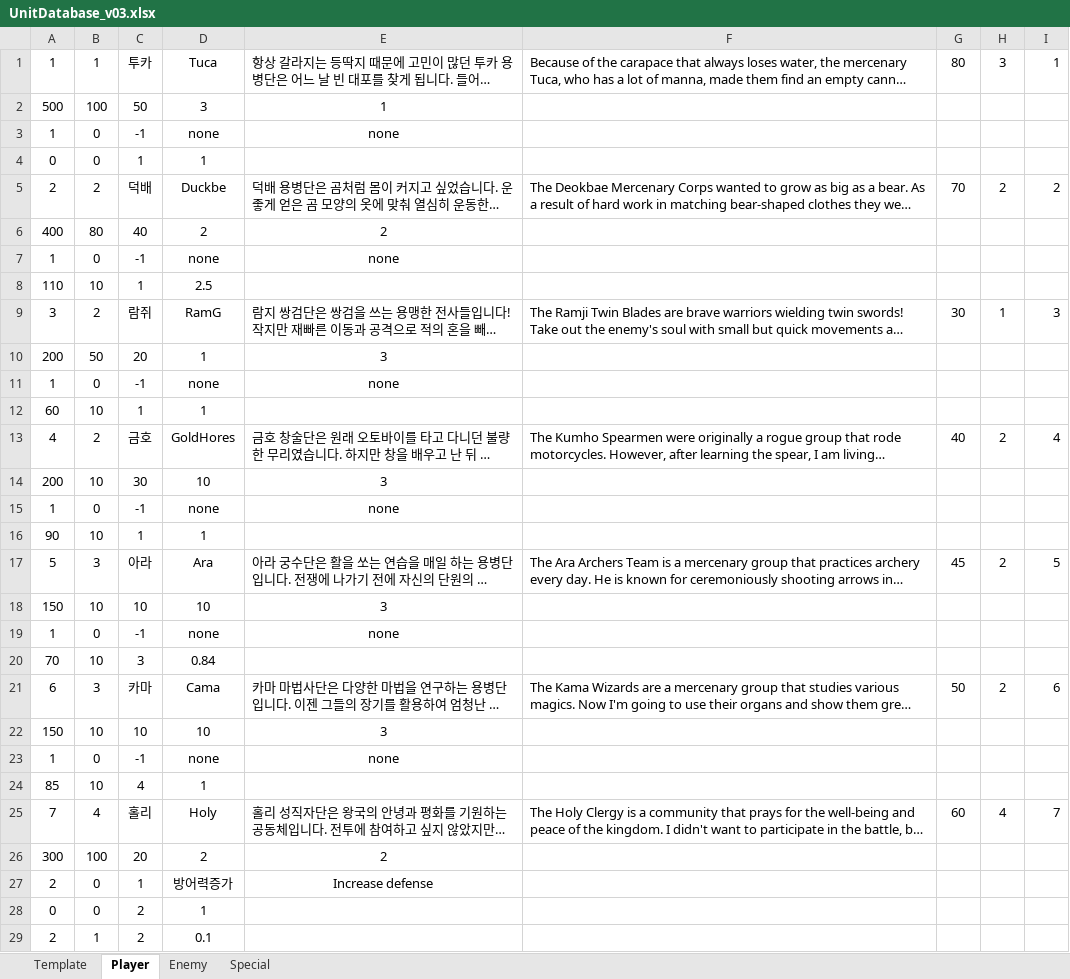
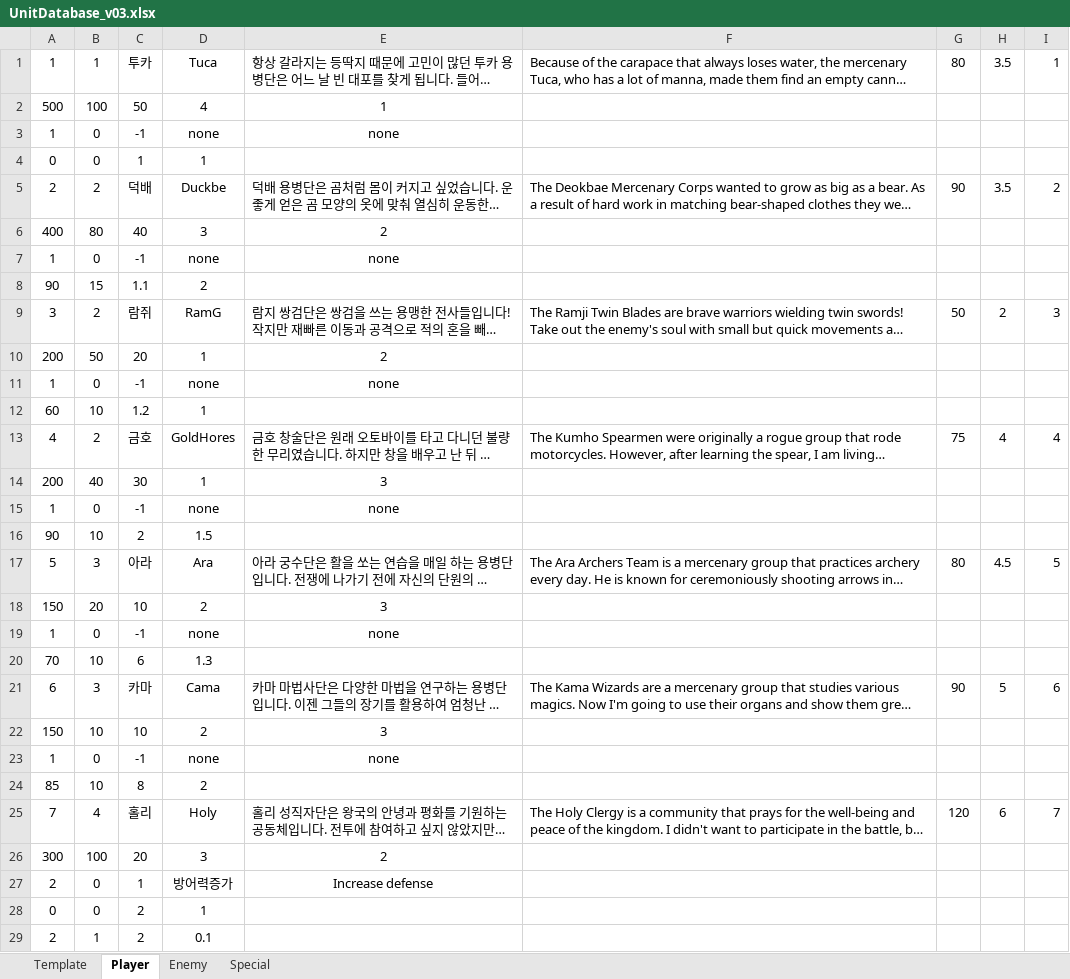
Before and after one commit to mynameisjinhohong/HotSix, an Excel workbook: Plan/GameData/UnitDatabase_v03.xlsx, sheet Player, drawn as a sheet; only a part is shown; long unchanged cells end in …; values as stored, in another font and other column widths than the file's, no borders; removed rows and columns are numbered as before the commit, all else as after; the diff covers the shown part only; the diff names each change by its address in the sheet, - before the commit and + after, or states it on an @@ line.

```diff
--- a/Plan/GameData/UnitDatabase_v03.xlsx (sheet Player)
+++ b/Plan/GameData/UnitDatabase_v03.xlsx (sheet Player)
-H1: 3
+H1: 3.5
-D2: 3
+D2: 4
-G5: 70
+G5: 90
-H5: 2
+H5: 3.5
-D6: 2
+D6: 3
-row 8: 110 | 10 | 1 | 2.5
+row 8: 90 | 15 | 1.1 | 2
-G9: 30
+G9: 50
-H9: 1
+H9: 2
-E10: 3
+E10: 2
-C12: 1
+C12: 1.2
-G13: 40
+G13: 75
-H13: 2
+H13: 4
-B14: 10
+B14: 40
-D14: 10
+D14: 1
-C16: 1
+C16: 2
-D16: 1
+D16: 1.5
-G17: 45
+G17: 80
-H17: 2
+H17: 4.5
-B18: 10
+B18: 20
-D18: 10
+D18: 2
-C20: 3
+C20: 6
-D20: 0.84
+D20: 1.3
-G21: 50
+G21: 90
-H21: 2
+H21: 5
-D22: 10
+D22: 2
-C24: 4
+C24: 8
-D24: 1
+D24: 2
-G25: 60
+G25: 120
-H25: 4
+H25: 6
-D26: 2
+D26: 3
```
Also changed, not shown: 4 edited cells elsewhere in this sheet, sheet Enemy, 2 other files.
